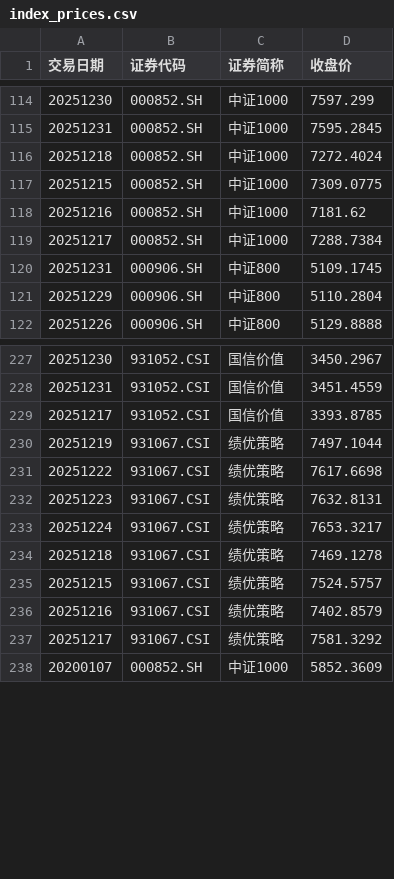
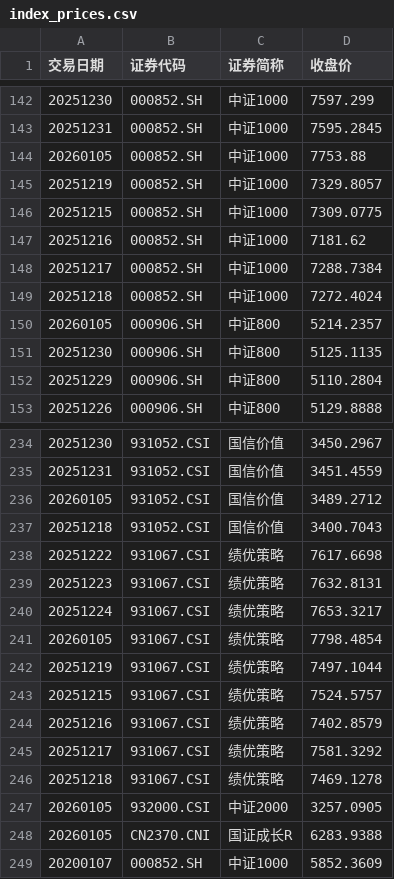
Before and after one commit to ha5h6r000wn/st_idx_visualizer, a CSV file: data/csv/index_prices.csv, drawn as a sheet; only a part is shown, gaps mark what is left out; the diff covers the shown part only.

```diff
--- a/data/csv/index_prices.csv
+++ b/data/csv/index_prices.csv
@@ -115,3 +143,4 @@
 20251231,000852.SH,中证1000,7595.2845
-20251218,000852.SH,中证1000,7272.4024
+20260105,000852.SH,中证1000,7753.88
+20251219,000852.SH,中证1000,7329.8057
 20251215,000852.SH,中证1000,7309.0775
@@ -119,3 +148,5 @@
 20251217,000852.SH,中证1000,7288.7384
-20251231,000906.SH,中证800,5109.1745
+20251218,000852.SH,中证1000,7272.4024
+20260105,000906.SH,中证800,5214.2357
+20251230,000906.SH,中证800,5125.1135
 20251229,000906.SH,中证800,5110.2804
@@ -228,4 +235,4 @@
 20251231,931052.CSI,国信价值,3451.4559
-20251217,931052.CSI,国信价值,3393.8785
-20251219,931067.CSI,绩优策略,7497.1044
+20260105,931052.CSI,国信价值,3489.2712
+20251218,931052.CSI,国信价值,3400.7043
 20251222,931067.CSI,绩优策略,7617.6698
@@ -233,3 +240,4 @@
 20251224,931067.CSI,绩优策略,7653.3217
-20251218,931067.CSI,绩优策略,7469.1278
+20260105,931067.CSI,绩优策略,7798.4854
+20251219,931067.CSI,绩优策略,7497.1044
 20251215,931067.CSI,绩优策略,7524.5757
@@ -237,2 +245,5 @@
 20251217,931067.CSI,绩优策略,7581.3292
+20251218,931067.CSI,绩优策略,7469.1278
+20260105,932000.CSI,中证2000,3257.0905
+20260105,CN2370.CNI,国证成长R,6283.9388
 20200107,000852.SH,中证1000,5852.3609
```
Also changed, not shown: 6 added rows, 58 moved rows and 2 edited cells elsewhere in this file, data/csv/bond_yields.csv, data/csv/financial_factors_backtest_nav.csv, 2 other files.
